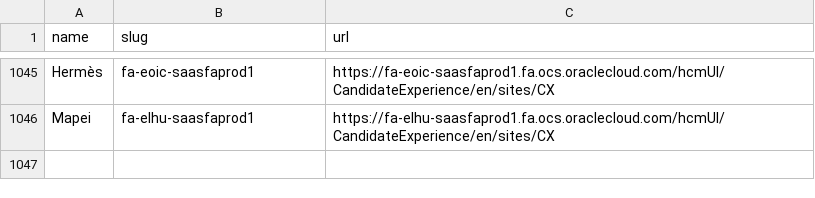
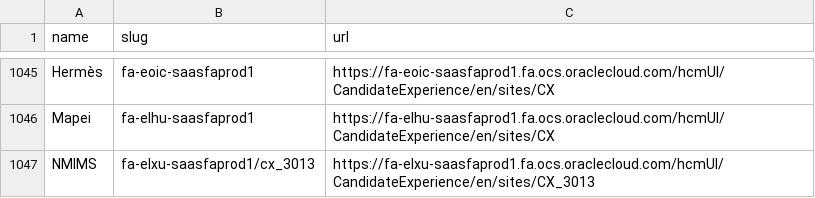
Before and after one commit to complete-labs/ats-scrapers, a CSV file: ats-companies/oracle.csv, drawn as a sheet; only a part is shown, gaps mark what is left out; the diff names each change by its address in the sheet, - before the commit and + after, or states it on an @@ line.

Commit message:
Fix Oracle tenant IDs and add one validated employer (#234)
Scope Oracle job IDs by tenant, preserve raw IDs for detail enrichment, use canonical employer names, dedupe alternate tenant sites, and add the validated NMIMS board.

```diff
--- a/ats-companies/oracle.csv
+++ b/ats-companies/oracle.csv
+row 1047: NMIMS | fa-elxu-saasfaprod1/cx_3013 | https://fa-elxu-saasfaprod1.fa.ocs.oraclecloud.com/hcmUI/CandidateExperience/en/sites/CX_3013
```
Also changed, not shown: 4 other files.
